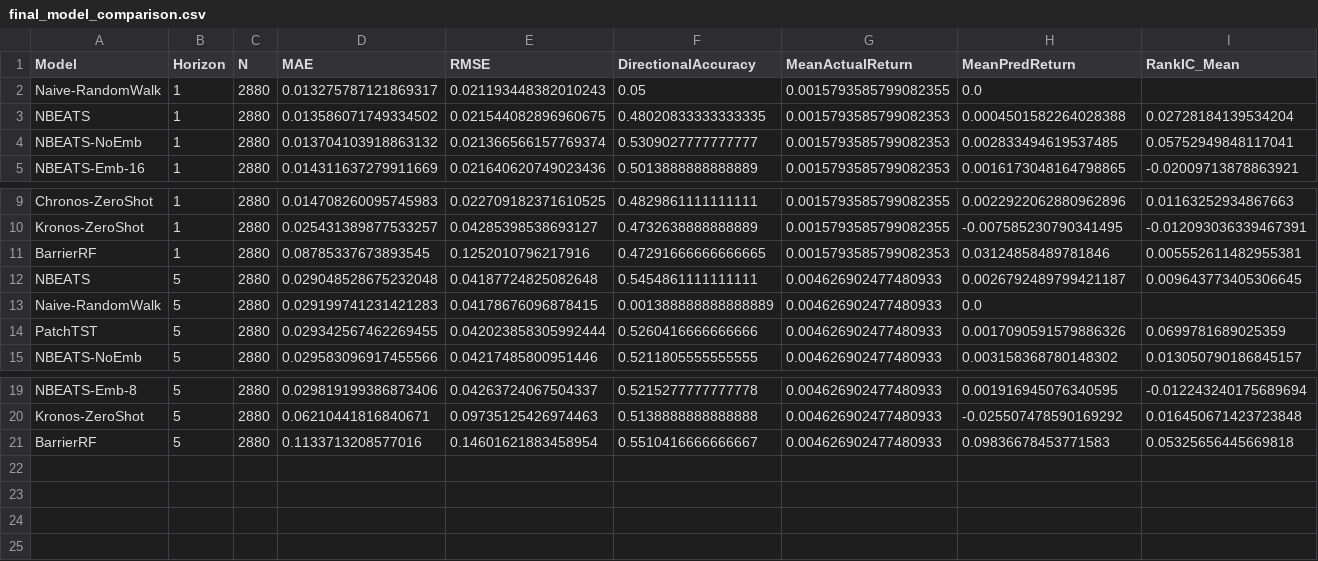
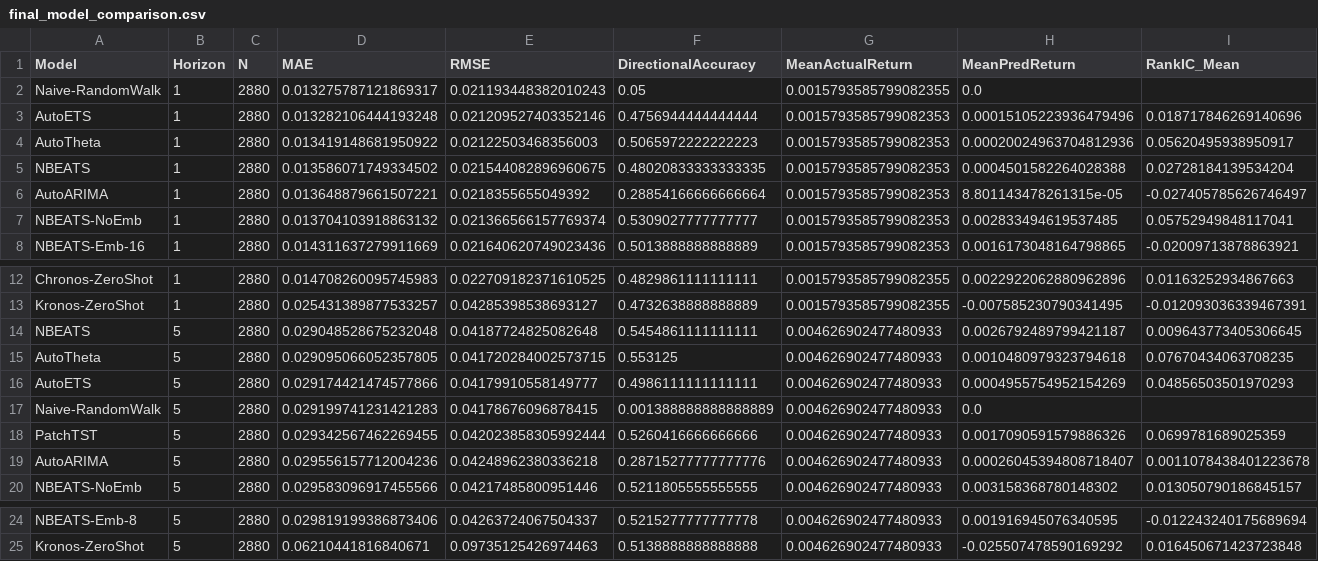
Before and after one commit to ahmedhussain47/xauusd-signal-engine, a CSV file: results/new_models/final_model_comparison.csv, drawn as a sheet; only a part is shown, gaps mark what is left out; removed rows and columns are numbered as before the commit, all else as after; rows hold the shown columns only; the diff names each change by its address in the sheet, - before the commit and + after, or states it on an @@ line.

```diff
--- a/results/new_models/final_model_comparison.csv
+++ b/results/new_models/final_model_comparison.csv
+row 3: AutoETS | 1 | 2880 | 0.013282106444193248 | 0.021209527403352146 | 0.4756944444444444 | 0.0015793585799082353 | 0.00015105223936479496 | 0.018717846269140696
+row 4: AutoTheta | 1 | 2880 | 0.013419148681950922 | 0.02122503468356003 | 0.5065972222222223 | 0.0015793585799082353 | 0.00020024963704812936 | 0.05620495938950917
+row 6: AutoARIMA | 1 | 2880 | 0.013648879661507221 | 0.0218355655049392 | 0.28854166666666664 | 0.0015793585799082353 | 8.801143478261315e-05 | -0.027405785626746497
-row 11: BarrierRF | 1 | 2880 | 0.08785337673893545 | 0.1252010796217916 | 0.47291666666666665 | 0.0015793585799082353 | 0.03124858489781846 | 0.005552611482955381
+row 15: AutoTheta | 5 | 2880 | 0.029095066052357805 | 0.041720284002573715 | 0.553125 | 0.004626902477480933 | 0.0010480979323794618 | 0.07670434063708235
+row 16: AutoETS | 5 | 2880 | 0.029174421474577866 | 0.04179910558149777 | 0.4986111111111111 | 0.004626902477480933 | 0.0004955754952154269 | 0.04856503501970293
+row 19: AutoARIMA | 5 | 2880 | 0.029556157712004236 | 0.04248962380336218 | 0.28715277777777776 | 0.004626902477480933 | 0.00026045394808718407 | 0.0011078438401223678
-row 21: BarrierRF | 5 | 2880 | 0.1133713208577016 | 0.14601621883458954 | 0.5510416666666667 | 0.004626902477480933 | 0.09836678453771583 | 0.05325656445669818
```
Also changed, not shown: results/new_models/portfolio_summary.csv, results/new_models/rank_ic_by_date.csv, 18 other files.
